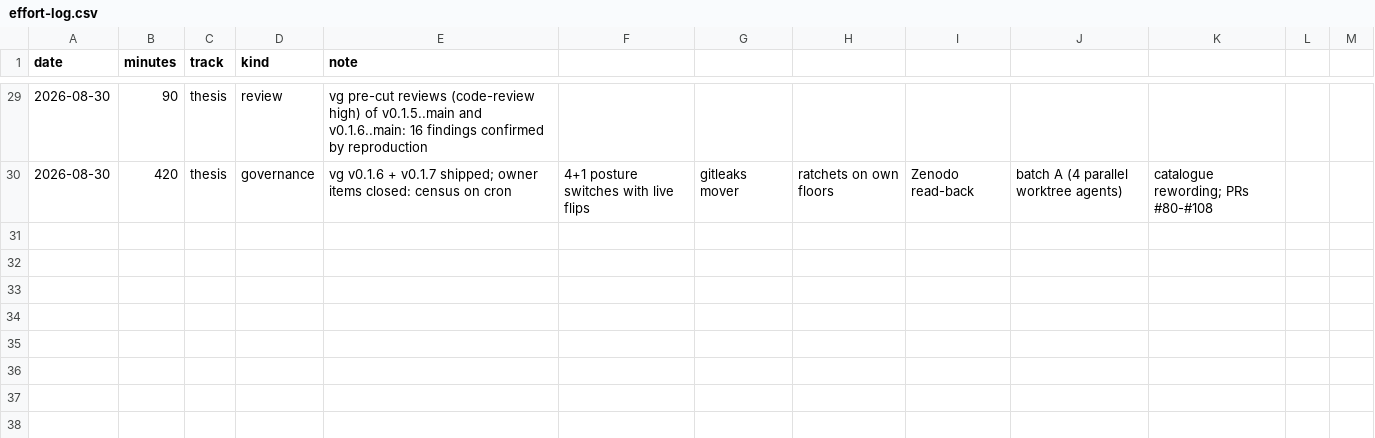
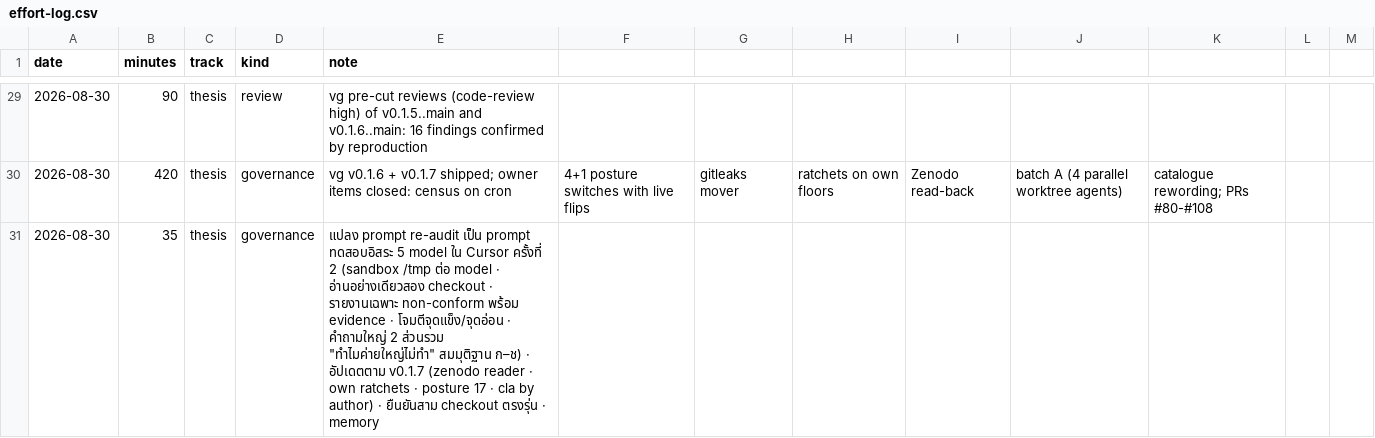
Before and after one commit to sayam/flask-todolist, a CSV file: docs/comparison/effort-log.csv, drawn as a sheet; only a part is shown, gaps mark what is left out; the diff names each change by its address in the sheet, - before the commit and + after, or states it on an @@ line.

Commit message:
chore(thesis): effort log 30 ส.ค. (five-model prompt)
Signed-off-by: Sayam Sriphua <976721+sayam@users.noreply.github.com>

```diff
--- a/docs/comparison/effort-log.csv
+++ b/docs/comparison/effort-log.csv
+row 31: 2026-08-30 | 35 | thesis | governance | แปลง prompt re-audit เป็น prompt ทดสอบอิสระ 5 model ใน Cursor ครั้งที่ 2 (sandbox /tmp ต่อ model · อ่านอย่างเดียวสอง checkout · รายงานเฉพาะ non-conform พร้อม evidence · โจมตีจุดแข็ง/จุดอ่อน · คำถามใหญ่ 2 ส่วนรวม "ทำไมค่ายใหญ่ไม่ทำ" สมมุติฐาน ก–ช) · อัปเดตตาม v0.1.7 (zenodo reader · own ratchets · posture 17 · cla by author) · ยืนยันสาม checkout ตรงรุ่น · memory
```
